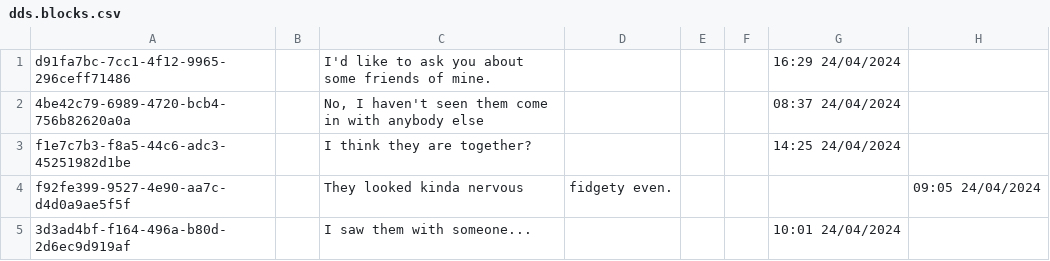
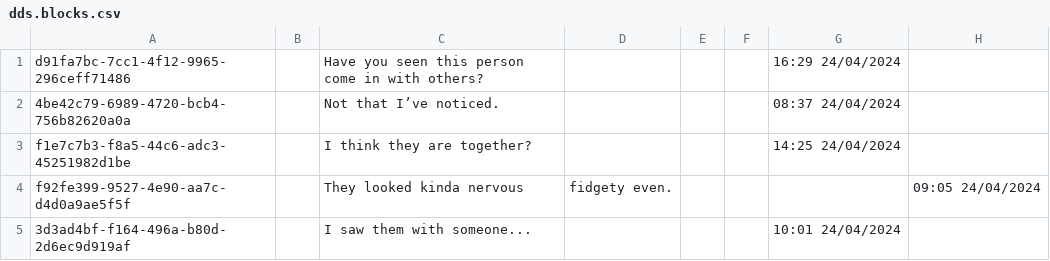
Before and after one commit to piepieonline/ShadowsOfDoubtMods, a CSV file: DialogAdditions/ModFolderContent/plugins/SeenThisPersonWithOthers/DDSContent/Strings/English/DDS/dds.blocks.csv, drawn as a sheet; only a part is shown.

```diff
--- a/DialogAdditions/ModFolderContent/plugins/SeenThisPersonWithOthers/DDSContent/Strings/English/DDS/dds.blocks.csv
+++ b/DialogAdditions/ModFolderContent/plugins/SeenThisPersonWithOthers/DDSContent/Strings/English/DDS/dds.blocks.csv
@@ -1,3 +1,3 @@
-d91fa7bc-7cc1-4f12-9965-296ceff71486,,I'd like to ask you about some friends of mine.,,,,16:29 24/04/2024
-4be42c79-6989-4720-bcb4-756b82620a0a,,"No, I haven't seen them come in with anybody else",,,,08:37 24/04/2024
+d91fa7bc-7cc1-4f12-9965-296ceff71486,,"Have you seen this person come in with others?",,,,16:29 24/04/2024
+4be42c79-6989-4720-bcb4-756b82620a0a,,"Not that I’ve noticed.",,,,08:37 24/04/2024
 f1e7c7b3-f8a5-44c6-adc3-45251982d1be,,I think they are together?,,,,14:25 24/04/2024
```
Also changed, not shown: DialogAdditions/ModFolderContent/plugins/TalkToPartner/DDSContent/Strings/English/DDS/dds.blocks.csv, 22 other files.
